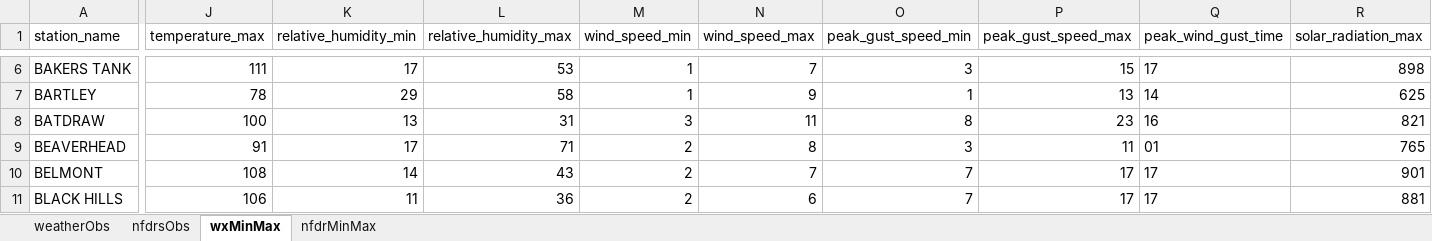
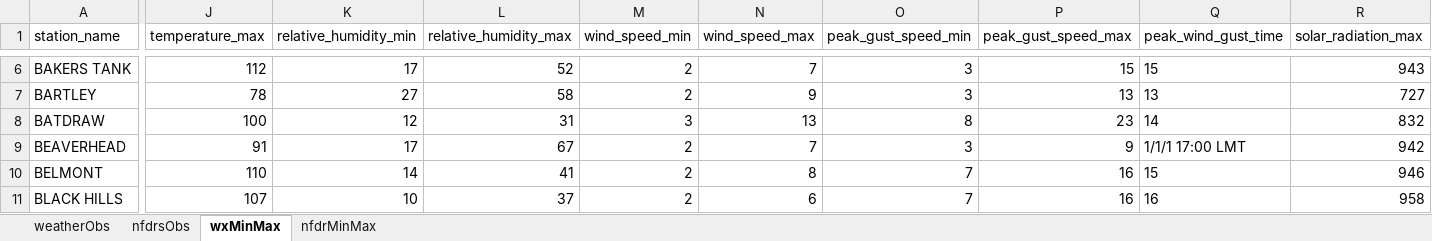
Before and after one commit to ZeinaAlzahawy-USDA/fems-r3, an Excel workbook: data/fems_data.xlsx, sheet wxMinMax, drawn as a sheet; only a part is shown, gaps mark what is left out; values as stored, in another font and other column widths than the file's, no borders; the diff covers the shown part only; the diff names each change by its address in the sheet, - before the commit and + after, or states it on an @@ line.

```diff
--- a/data/fems_data.xlsx (sheet wxMinMax)
+++ b/data/fems_data.xlsx (sheet wxMinMax)
-J6 (temperature_max): 111
+J6 (temperature_max): 112
-L6 (relative_humidity_max): 53
+L6 (relative_humidity_max): 52
-M6:M7 (wind_speed_min): 1
+M6:M7 (wind_speed_min): 2
-Q6 (peak_wind_gust_time): 17
+Q6 (peak_wind_gust_time): 15
-R6 (solar_radiation_max): 898
+R6 (solar_radiation_max): 943
-K7 (relative_humidity_min): 29
+K7 (relative_humidity_min): 27
-O7 (peak_gust_speed_min): 1
+O7 (peak_gust_speed_min): 3
-Q7 (peak_wind_gust_time): 14
+Q7 (peak_wind_gust_time): 13
-R7 (solar_radiation_max): 625
+R7 (solar_radiation_max): 727
-K8 (relative_humidity_min): 13
+K8 (relative_humidity_min): 12
-N8 (wind_speed_max): 11
+N8 (wind_speed_max): 13
-Q8 (peak_wind_gust_time): 16
+Q8 (peak_wind_gust_time): 14
-R8 (solar_radiation_max): 821
+R8 (solar_radiation_max): 832
-L9 (relative_humidity_max): 71
+L9 (relative_humidity_max): 67
-N9 (wind_speed_max): 8
+N9 (wind_speed_max): 7
-P9 (peak_gust_speed_max): 11
+P9 (peak_gust_speed_max): 9
-Q9 (peak_wind_gust_time): 01
+Q9 (peak_wind_gust_time): 1/1/1 17:00 LMT
-R9 (solar_radiation_max): 765
+R9 (solar_radiation_max): 942
-J10 (temperature_max): 108
+J10 (temperature_max): 110
-L10 (relative_humidity_max): 43
+L10 (relative_humidity_max): 41
-N10 (wind_speed_max): 7
+N10 (wind_speed_max): 8
-P10:P11 (peak_gust_speed_max): 17
+P10:P11 (peak_gust_speed_max): 16
-Q10 (peak_wind_gust_time): 17
+Q10 (peak_wind_gust_time): 15
-R10 (solar_radiation_max): 901
+R10 (solar_radiation_max): 946
-J11 (temperature_max): 106
+J11 (temperature_max): 107
-K11 (relative_humidity_min): 11
+K11 (relative_humidity_min): 10
-L11 (relative_humidity_max): 36
+L11 (relative_humidity_max): 37
-Q11 (peak_wind_gust_time): 17
+Q11 (peak_wind_gust_time): 16
-R11 (solar_radiation_max): 881
+R11 (solar_radiation_max): 958
```
Also changed, not shown: 952 edited cells elsewhere in this sheet, sheet nfdrMinMax, sheet nfdrsObs, sheet weatherObs, data/fems_latest_nfdrMinMax.xlsx, data/fems_latest_nfdrsObs.xlsx, 6 other files.
